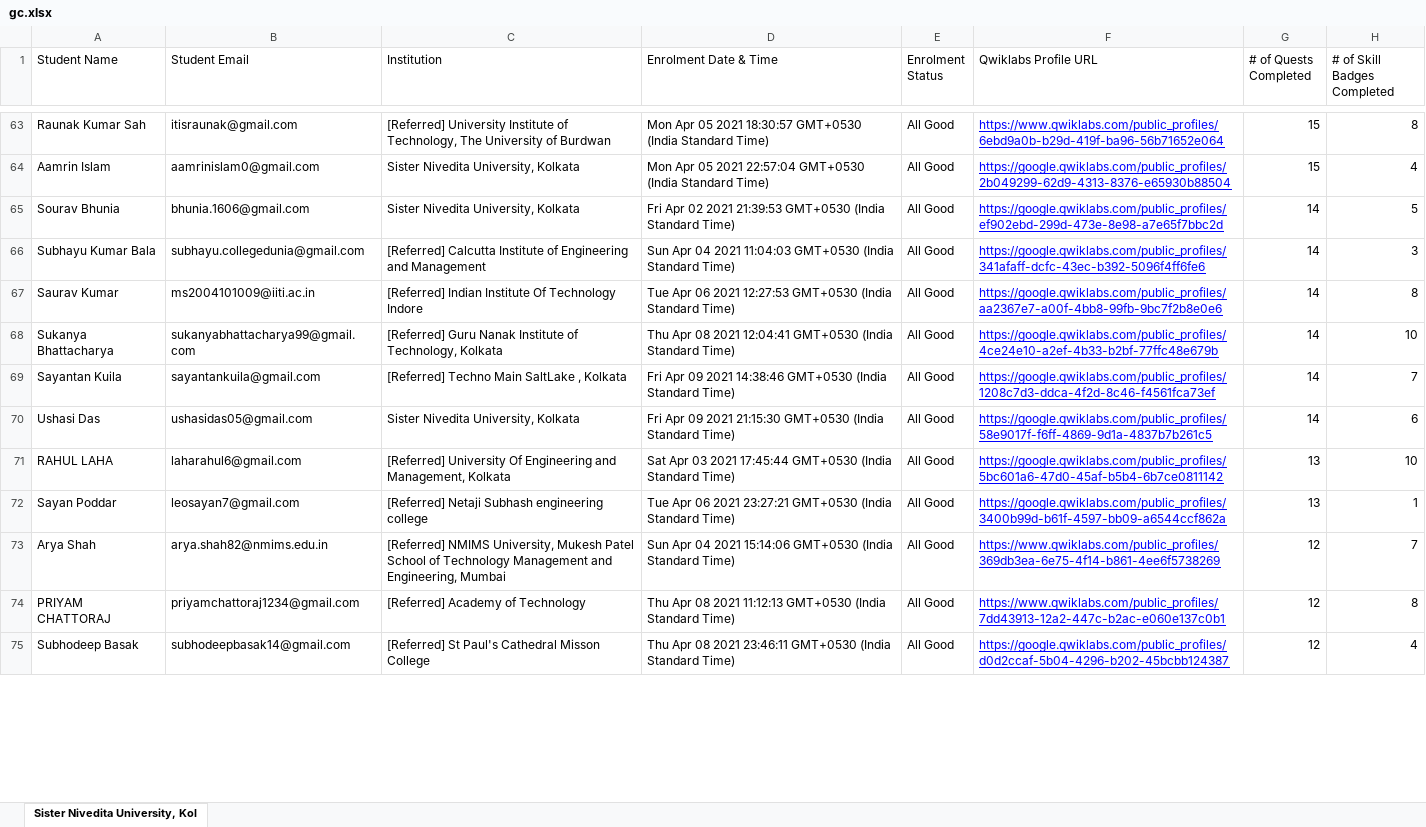
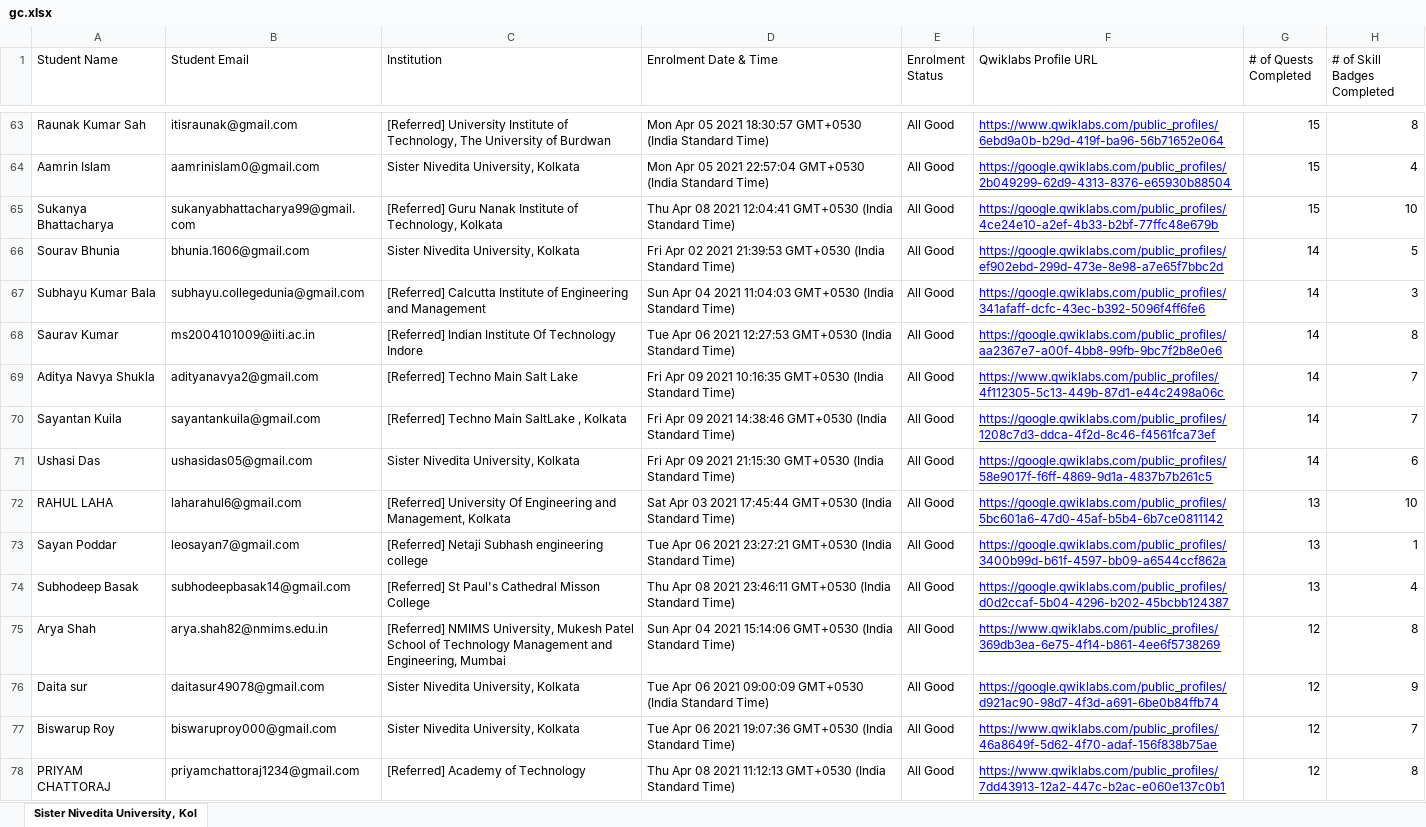
Before and after one commit to sagnikmitra/Qwiklabs-Progress-Generator-Streamlit, an Excel workbook: gc.xlsx, sheet Sister Nivedita University, Kol, drawn as a sheet; only a part is shown, gaps mark what is left out; values as stored, in another font and other column widths than the file's, no borders; charts and pictures not drawn; removed rows and columns are numbered as before the commit, all else as after; the diff covers the shown part only; the diff names each change by its address in the sheet, - before the commit and + after, or states it on an @@ line.

Commit message:
20th May

```diff
--- a/gc.xlsx (sheet Sister Nivedita University, Kol)
+++ b/gc.xlsx (sheet Sister Nivedita University, Kol)
+row 65: Sukanya Bhattacharya | sukanyabhattacharya99@gmail.com | [Referred] Guru Nanak Institute of Technology, Kolkata | Thu Apr 08 2021 12:04:41 GMT+0530 (India Standard Time) | All Good | https://google.qwiklabs.com/public_profiles/4ce24e10-a2ef-4b33-b2bf-77ffc48e679b | 15 | 10
-row 68: Sukanya Bhattacharya | sukanyabhattacharya99@gmail.com | [Referred] Guru Nanak Institute of Technology, Kolkata | Thu Apr 08 2021 12:04:41 GMT+0530 (India Standard Time) | All Good | https://google.qwiklabs.com/public_profiles/4ce24e10-a2ef-4b33-b2bf-77ffc48e679b | 14 | 10
+row 69: Aditya Navya Shukla | adityanavya2@gmail.com | [Referred] Techno Main Salt Lake | Fri Apr 09 2021 10:16:35 GMT+0530 (India Standard Time) | All Good | https://www.qwiklabs.com/public_profiles/4f112305-5c13-449b-87d1-e44c2498a06c | 14 | 7
+row 74: Subhodeep Basak | subhodeepbasak14@gmail.com | [Referred] St Paul's Cathedral Misson College | Thu Apr 08 2021 23:46:11 GMT+0530 (India Standard Time) | All Good | https://google.qwiklabs.com/public_profiles/d0d2ccaf-5b04-4296-b202-45bcbb124387 | 13 | 4
-H75 (# of Skill Badges Completed): 7
+H75 (# of Skill Badges Completed): 8
+row 76: Daita sur | daitasur49078@gmail.com | Sister Nivedita University, Kolkata | Tue Apr 06 2021 09:00:09 GMT+0530 (India Standard Time) | All Good | https://google.qwiklabs.com/public_profiles/d921ac90-98d7-4f3d-a691-6be0b84ffb74 | 12 | 9
+row 77: Biswarup Roy | biswaruproy000@gmail.com | Sister Nivedita University, Kolkata | Tue Apr 06 2021 19:07:36 GMT+0530 (India Standard Time) | All Good | https://www.qwiklabs.com/public_profiles/46a8649f-5d62-4f70-adaf-156f838b75ae | 12 | 7
-row 75: Subhodeep Basak | subhodeepbasak14@gmail.com | [Referred] St Paul's Cathedral Misson College | Thu Apr 08 2021 23:46:11 GMT+0530 (India Standard Time) | All Good | https://google.qwiklabs.com/public_profiles/d0d2ccaf-5b04-4296-b202-45bcbb124387 | 12 | 4
```
Also changed, not shown: 17 added rows, 20 removed rows and 4 edited cells elsewhere in this sheet.
